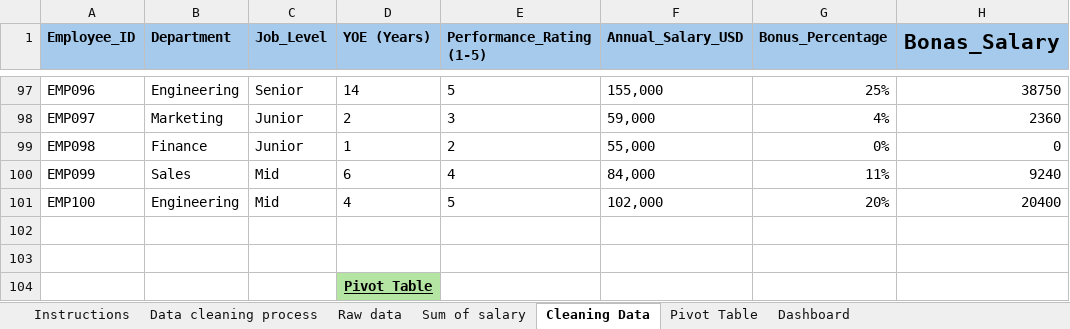
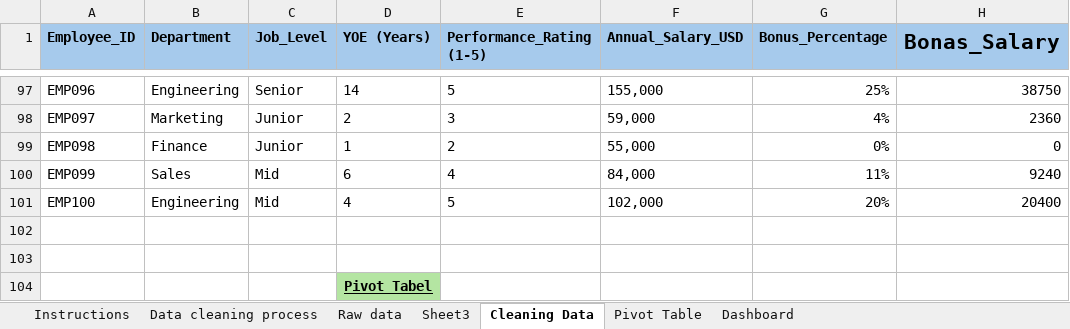
Before and after one commit to Mousam098/Employee-Performance-And-Payroll-Management-System, an Excel workbook: Employee Performance and Payroll project.xlsm, sheet Cleaning Data, drawn as a sheet; only a part is shown, gaps mark what is left out; values as stored, in another font and other column widths than the file's, no borders; charts and pictures and conditional formats not drawn; the diff names each change by its address in the sheet, - before the commit and + after, or states it on an @@ line.

Commit message:
Add files via upload

```diff
--- a/Employee Performance and Payroll project.xlsm (sheet Cleaning Data)
+++ b/Employee Performance and Payroll project.xlsm (sheet Cleaning Data)
-sheet tab: Sum of salary
+sheet tab: Sheet3
-D104 (YOE (Years)): Pivot Table
+D104 (YOE (Years)): Pivot Tabel
```
Also changed, not shown: charts or pictures.
